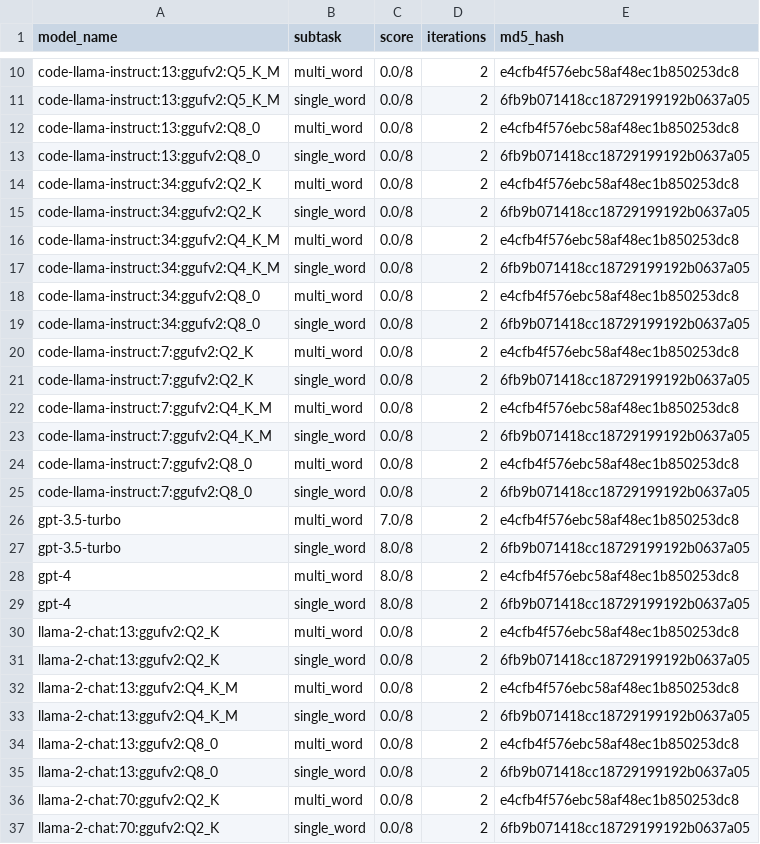
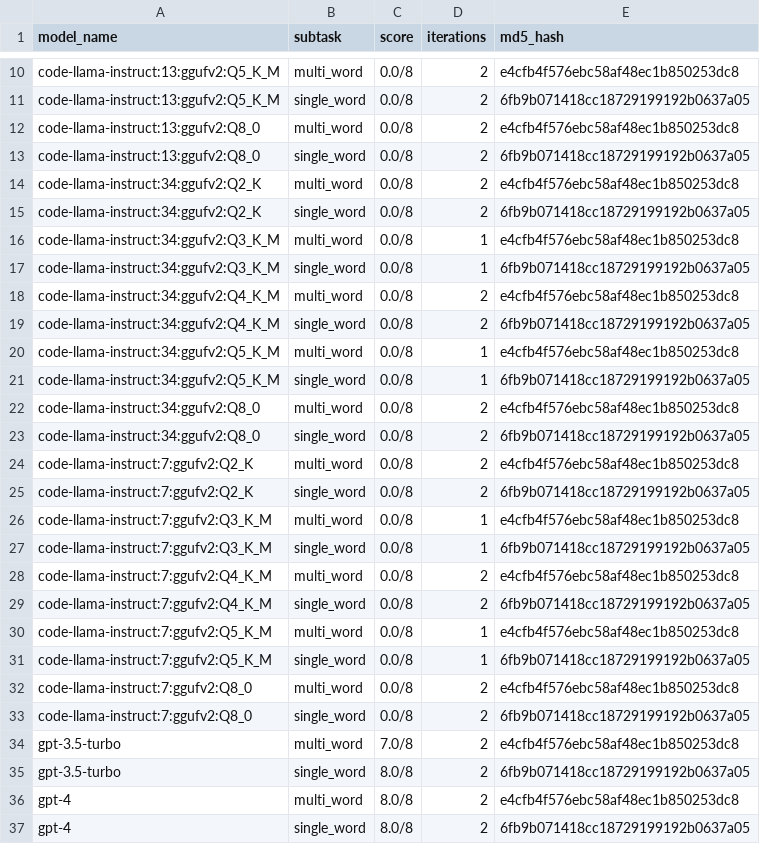
Before and after one commit to biocypher/biochatter, a CSV file: benchmark/results/end_to_end_query_generation.csv, drawn as a sheet; only a part is shown, gaps mark what is left out; the shorter side is filled out with more unchanged rows; the diff covers the shown part only; the diff names each change by its address in the sheet, - before the commit and + after, or states it on an @@ line.

```diff
--- a/benchmark/results/end_to_end_query_generation.csv
+++ b/benchmark/results/end_to_end_query_generation.csv
+row 16: code-llama-instruct:34:ggufv2:Q3_K_M | multi_word | 0.0/8 | 1 | e4cfb4f576ebc58af48ec1b850253dc8
+row 17: code-llama-instruct:34:ggufv2:Q3_K_M | single_word | 0.0/8 | 1 | 6fb9b071418cc18729199192b0637a05
+row 20: code-llama-instruct:34:ggufv2:Q5_K_M | multi_word | 0.0/8 | 1 | e4cfb4f576ebc58af48ec1b850253dc8
+row 21: code-llama-instruct:34:ggufv2:Q5_K_M | single_word | 0.0/8 | 1 | 6fb9b071418cc18729199192b0637a05
+row 26: code-llama-instruct:7:ggufv2:Q3_K_M | multi_word | 0.0/8 | 1 | e4cfb4f576ebc58af48ec1b850253dc8
+row 27: code-llama-instruct:7:ggufv2:Q3_K_M | single_word | 0.0/8 | 1 | 6fb9b071418cc18729199192b0637a05
+row 30: code-llama-instruct:7:ggufv2:Q5_K_M | multi_word | 0.0/8 | 1 | e4cfb4f576ebc58af48ec1b850253dc8
+row 31: code-llama-instruct:7:ggufv2:Q5_K_M | single_word | 0.0/8 | 1 | 6fb9b071418cc18729199192b0637a05
```
Also changed, not shown: 8 added rows elsewhere in this file, benchmark/results/entity_selection.csv, benchmark/results/explicit_relevance_of_single_fragments.csv, 7 other files.
